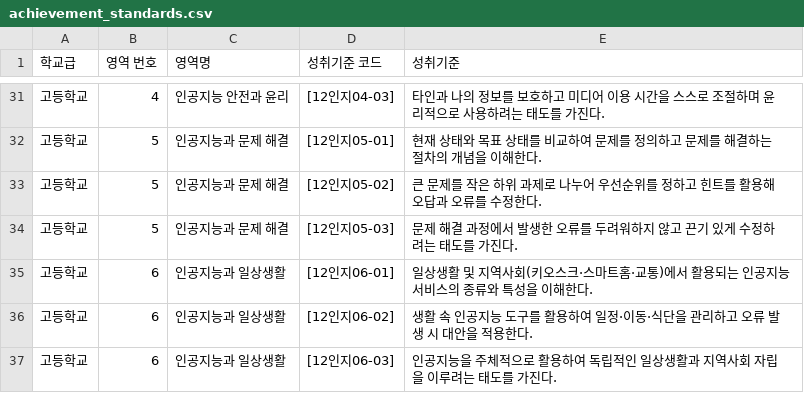
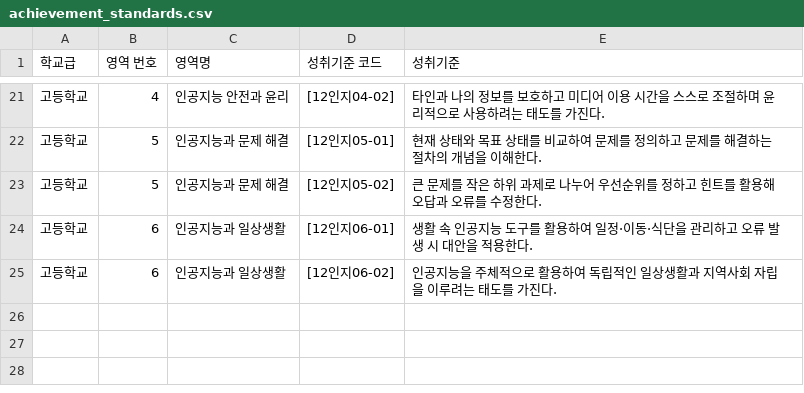
Before and after one commit to jch4825/AITEXTBOOKforSTUDENTS, a CSV file: public/data/achievement_standards.csv, drawn as a sheet; only a part is shown, gaps mark what is left out; the diff covers the shown part only.

Commit message:
feat(curriculum): streamline achievement standards to 12 Middle and 12 High School standards (2 per domain)

```diff
--- a/public/data/achievement_standards.csv
+++ b/public/data/achievement_standards.csv
@@ -31,7 +21,5 @@
-고등학교,4,인공지능 안전과 윤리,[12인지04-03],타인과 나의 정보를 보호하고 미디어 이용 시간을 스스로 조절하며 윤리적으로 사용하려는 태도를 가진다.
+고등학교,4,인공지능 안전과 윤리,[12인지04-02],타인과 나의 정보를 보호하고 미디어 이용 시간을 스스로 조절하며 윤리적으로 사용하려는 태도를 가진다.
 고등학교,5,인공지능과 문제 해결,[12인지05-01],현재 상태와 목표 상태를 비교하여 문제를 정의하고 문제를 해결하는 절차의 개념을 이해한다.
 고등학교,5,인공지능과 문제 해결,[12인지05-02],큰 문제를 작은 하위 과제로 나누어 우선순위를 정하고 힌트를 활용해 오답과 오류를 수정한다.
-고등학교,5,인공지능과 문제 해결,[12인지05-03],문제 해결 과정에서 발생한 오류를 두려워하지 않고 끈기 있게 수정하려는 태도를 가진다.
-고등학교,6,인공지능과 일상생활,[12인지06-01],일상생활 및 지역사회(키오스크·스마트홈·교통)에서 활용되는 인공지능 서비스의 종류와 특성을 이해한다.
-고등학교,6,인공지능과 일상생활,[12인지06-02],생활 속 인공지능 도구를 활용하여 일정·이동·식단을 관리하고 오류 발생 시 대안을 적용한다.
-고등학교,6,인공지능과 일상생활,[12인지06-03],인공지능을 주체적으로 활용하여 독립적인 일상생활과 지역사회 자립을 이루려는 태도를 가진다.
+고등학교,6,인공지능과 일상생활,[12인지06-01],생활 속 인공지능 도구를 활용하여 일정·이동·식단을 관리하고 오류 발생 시 대안을 적용한다.
+고등학교,6,인공지능과 일상생활,[12인지06-02],인공지능을 주체적으로 활용하여 독립적인 일상생활과 지역사회 자립을 이루려는 태도를 가진다.
```
Also changed, not shown: 10 removed rows and 9 edited cells elsewhere in this file.
